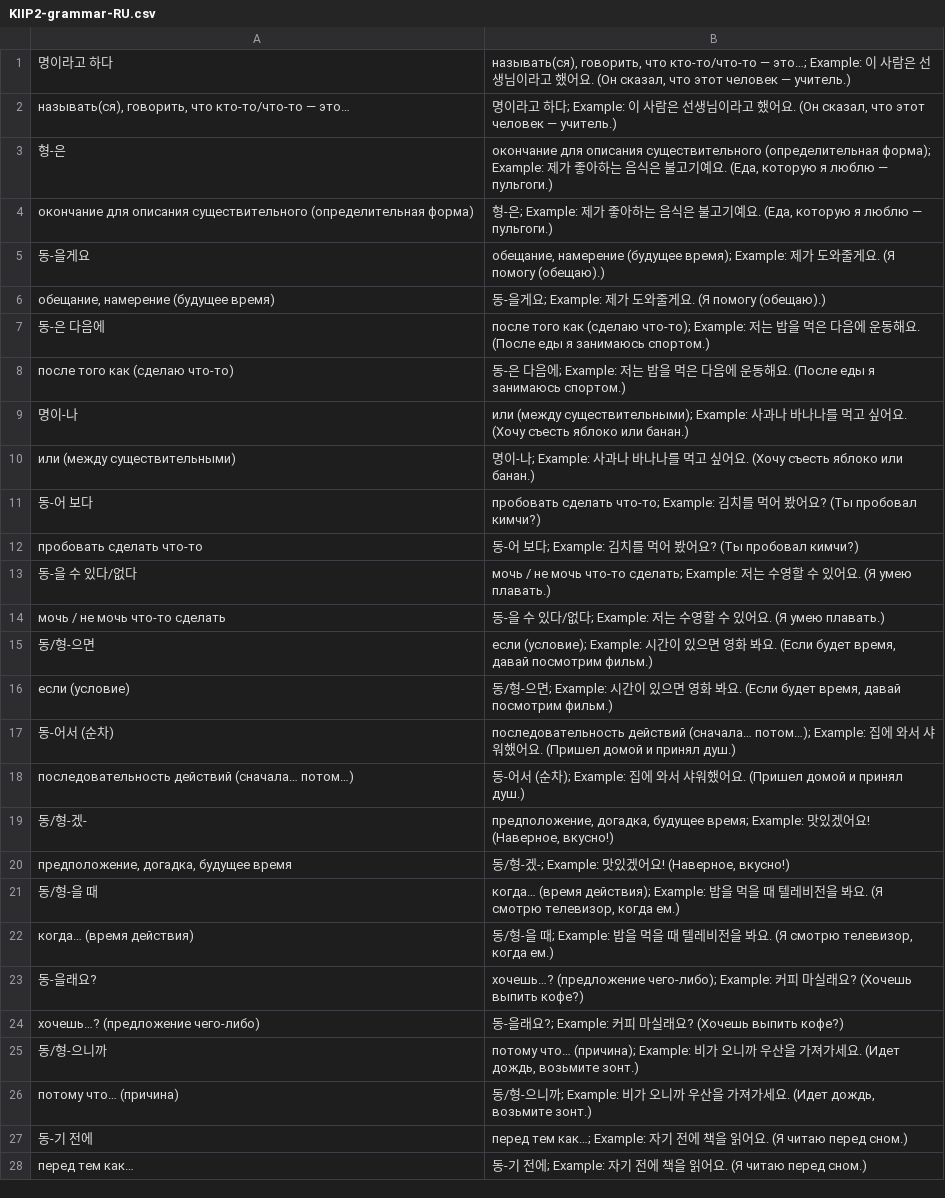
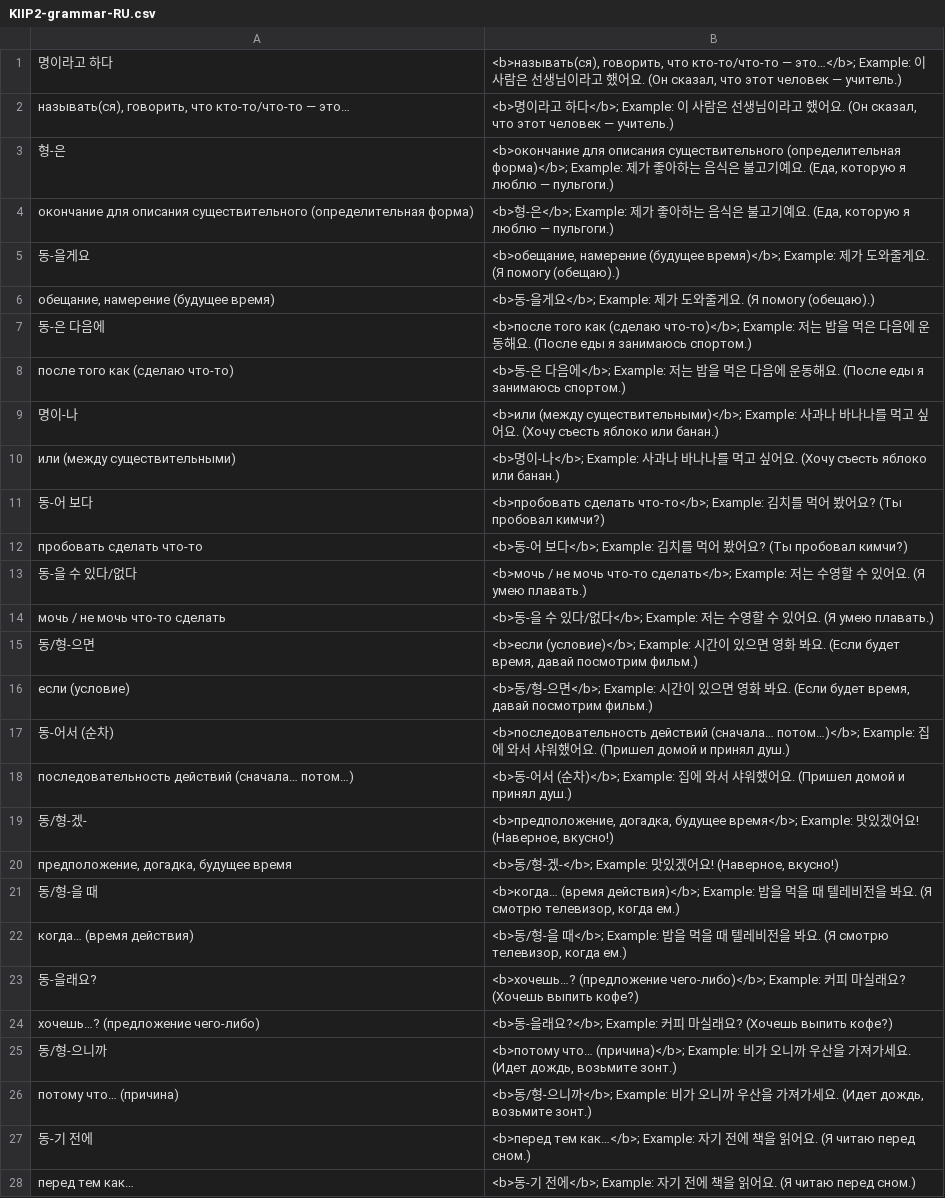
Before and after one commit to izual0110/korean, a CSV file: output/KIIP2-grammar-RU.csv, drawn as a sheet; only a part is shown; the diff covers the shown part only.

```diff
--- a/output/KIIP2-grammar-RU.csv
+++ b/output/KIIP2-grammar-RU.csv
@@ -1,28 +1,28 @@
-"명이라고 하다","называть(ся), говорить, что кто-то/что-то — это…; Example: 이 사람은 선생님이라고 했어요. (Он сказал, что этот человек — учитель.)"
-"называть(ся), говорить, что кто-то/что-то — это…","명이라고 하다; Example: 이 사람은 선생님이라고 했어요. (Он сказал, что этот человек — учитель.)"
-"형-은","окончание для описания существительного (определительная форма); Example: 제가 좋아하는 음식은 불고기예요. (Еда, которую я люблю — пульгоги.)"
-"окончание для описания существительного (определительная форма)","형-은; Example: 제가 좋아하는 음식은 불고기예요. (Еда, которую я люблю — пульгоги.)"
-"동-을게요","обещание, намерение (будущее время); Example: 제가 도와줄게요. (Я помогу (обещаю).)"
-"обещание, намерение (будущее время)","동-을게요; Example: 제가 도와줄게요. (Я помогу (обещаю).)"
-"동-은 다음에","после того как (сделаю что-то); Example: 저는 밥을 먹은 다음에 운동해요. (После еды я занимаюсь спортом.)"
-"после того как (сделаю что-то)","동-은 다음에; Example: 저는 밥을 먹은 다음에 운동해요. (После еды я занимаюсь спортом.)"
-"명이-나","или (между существительными); Example: 사과나 바나나를 먹고 싶어요. (Хочу съесть яблоко или банан.)"
-"или (между существительными)","명이-나; Example: 사과나 바나나를 먹고 싶어요. (Хочу съесть яблоко или банан.)"
-"동-어 보다","пробовать сделать что-то; Example: 김치를 먹어 봤어요? (Ты пробовал кимчи?)"
-"пробовать сделать что-то","동-어 보다; Example: 김치를 먹어 봤어요? (Ты пробовал кимчи?)"
-"동-을 수 있다/없다","мочь / не мочь что-то сделать; Example: 저는 수영할 수 있어요. (Я умею плавать.)"
-"мочь / не мочь что-то сделать","동-을 수 있다/없다; Example: 저는 수영할 수 있어요. (Я умею плавать.)"
-"동/형-으면","если (условие); Example: 시간이 있으면 영화 봐요. (Если будет время, давай посмотрим фильм.)"
-"если (условие)","동/형-으면; Example: 시간이 있으면 영화 봐요. (Если будет время, давай посмотрим фильм.)"
-"동-어서 (순차)","последовательность действий (сначала… потом…); Example: 집에 와서 샤워했어요. (Пришел домой и принял душ.)"
-"последовательность действий (сначала… потом…)","동-어서 (순차); Example: 집에 와서 샤워했어요. (Пришел домой и принял душ.)"
-"동/형-겠-","предположение, догадка, будущее время; Example: 맛있겠어요! (Наверное, вкусно!)"
-"предположение, догадка, будущее время","동/형-겠-; Example: 맛있겠어요! (Наверное, вкусно!)"
-"동/형-을 때","когда… (время действия); Example: 밥을 먹을 때 텔레비전을 봐요. (Я смотрю телевизор, когда ем.)"
-"когда… (время действия)","동/형-을 때; Example: 밥을 먹을 때 텔레비전을 봐요. (Я смотрю телевизор, когда ем.)"
-"동-을래요?","хочешь…? (предложение чего-либо); Example: 커피 마실래요? (Хочешь выпить кофе?)"
-"хочешь…? (предложение чего-либо)","동-을래요?; Example: 커피 마실래요? (Хочешь выпить кофе?)"
-"동/형-으니까","потому что… (причина); Example: 비가 오니까 우산을 가져가세요. (Идет дождь, возьмите зонт.)"
-"потому что… (причина)","동/형-으니까; Example: 비가 오니까 우산을 가져가세요. (Идет дождь, возьмите зонт.)"
-"동-기 전에","перед тем как…; Example: 자기 전에 책을 읽어요. (Я читаю перед сном.)"
-"перед тем как…","동-기 전에; Example: 자기 전에 책을 읽어요. (Я читаю перед сном.)"
+"명이라고 하다","<b>называть(ся), говорить, что кто-то/что-то — это…</b>; Example: 이 사람은 선생님이라고 했어요. (Он сказал, что этот человек — учитель.)"
+"называть(ся), говорить, что кто-то/что-то — это…","<b>명이라고 하다</b>; Example: 이 사람은 선생님이라고 했어요. (Он сказал, что этот человек — учитель.)"
+"형-은","<b>окончание для описания существительного (определительная форма)</b>; Example: 제가 좋아하는 음식은 불고기예요. (Еда, которую я люблю — пульгоги.)"
+"окончание для описания существительного (определительная форма)","<b>형-은</b>; Example: 제가 좋아하는 음식은 불고기예요. (Еда, которую я люблю — пульгоги.)"
+"동-을게요","<b>обещание, намерение (будущее время)</b>; Example: 제가 도와줄게요. (Я помогу (обещаю).)"
+"обещание, намерение (будущее время)","<b>동-을게요</b>; Example: 제가 도와줄게요. (Я помогу (обещаю).)"
+"동-은 다음에","<b>после того как (сделаю что-то)</b>; Example: 저는 밥을 먹은 다음에 운동해요. (После еды я занимаюсь спортом.)"
+"после того как (сделаю что-то)","<b>동-은 다음에</b>; Example: 저는 밥을 먹은 다음에 운동해요. (После еды я занимаюсь спортом.)"
+"명이-나","<b>или (между существительными)</b>; Example: 사과나 바나나를 먹고 싶어요. (Хочу съесть яблоко или банан.)"
+"или (между существительными)","<b>명이-나</b>; Example: 사과나 바나나를 먹고 싶어요. (Хочу съесть яблоко или банан.)"
+"동-어 보다","<b>пробовать сделать что-то</b>; Example: 김치를 먹어 봤어요? (Ты пробовал кимчи?)"
+"пробовать сделать что-то","<b>동-어 보다</b>; Example: 김치를 먹어 봤어요? (Ты пробовал кимчи?)"
+"동-을 수 있다/없다","<b>мочь / не мочь что-то сделать</b>; Example: 저는 수영할 수 있어요. (Я умею плавать.)"
+"мочь / не мочь что-то сделать","<b>동-을 수 있다/없다</b>; Example: 저는 수영할 수 있어요. (Я умею плавать.)"
+"동/형-으면","<b>если (условие)</b>; Example: 시간이 있으면 영화 봐요. (Если будет время, давай посмотрим фильм.)"
+"если (условие)","<b>동/형-으면</b>; Example: 시간이 있으면 영화 봐요. (Если будет время, давай посмотрим фильм.)"
+"동-어서 (순차)","<b>последовательность действий (сначала… потом…)</b>; Example: 집에 와서 샤워했어요. (Пришел домой и принял душ.)"
+"последовательность действий (сначала… потом…)","<b>동-어서 (순차)</b>; Example: 집에 와서 샤워했어요. (Пришел домой и принял душ.)"
+"동/형-겠-","<b>предположение, догадка, будущее время</b>; Example: 맛있겠어요! (Наверное, вкусно!)"
+"предположение, догадка, будущее время","<b>동/형-겠-</b>; Example: 맛있겠어요! (Наверное, вкусно!)"
+"동/형-을 때","<b>когда… (время действия)</b>; Example: 밥을 먹을 때 텔레비전을 봐요. (Я смотрю телевизор, когда ем.)"
+"когда… (время действия)","<b>동/형-을 때</b>; Example: 밥을 먹을 때 텔레비전을 봐요. (Я смотрю телевизор, когда ем.)"
+"동-을래요?","<b>хочешь…? (предложение чего-либо)</b>; Example: 커피 마실래요? (Хочешь выпить кофе?)"
+"хочешь…? (предложение чего-либо)","<b>동-을래요?</b>; Example: 커피 마실래요? (Хочешь выпить кофе?)"
+"동/형-으니까","<b>потому что… (причина)</b>; Example: 비가 오니까 우산을 가져가세요. (Идет дождь, возьмите зонт.)"
+"потому что… (причина)","<b>동/형-으니까</b>; Example: 비가 오니까 우산을 가져가세요. (Идет дождь, возьмите зонт.)"
+"동-기 전에","<b>перед тем как…</b>; Example: 자기 전에 책을 읽어요. (Я читаю перед сном.)"
+"перед тем как…","<b>동-기 전에</b>; Example: 자기 전에 책을 읽어요. (Я читаю перед сном.)"
```
Also changed, not shown: 42 edited cells elsewhere in this file, 1 other file.
